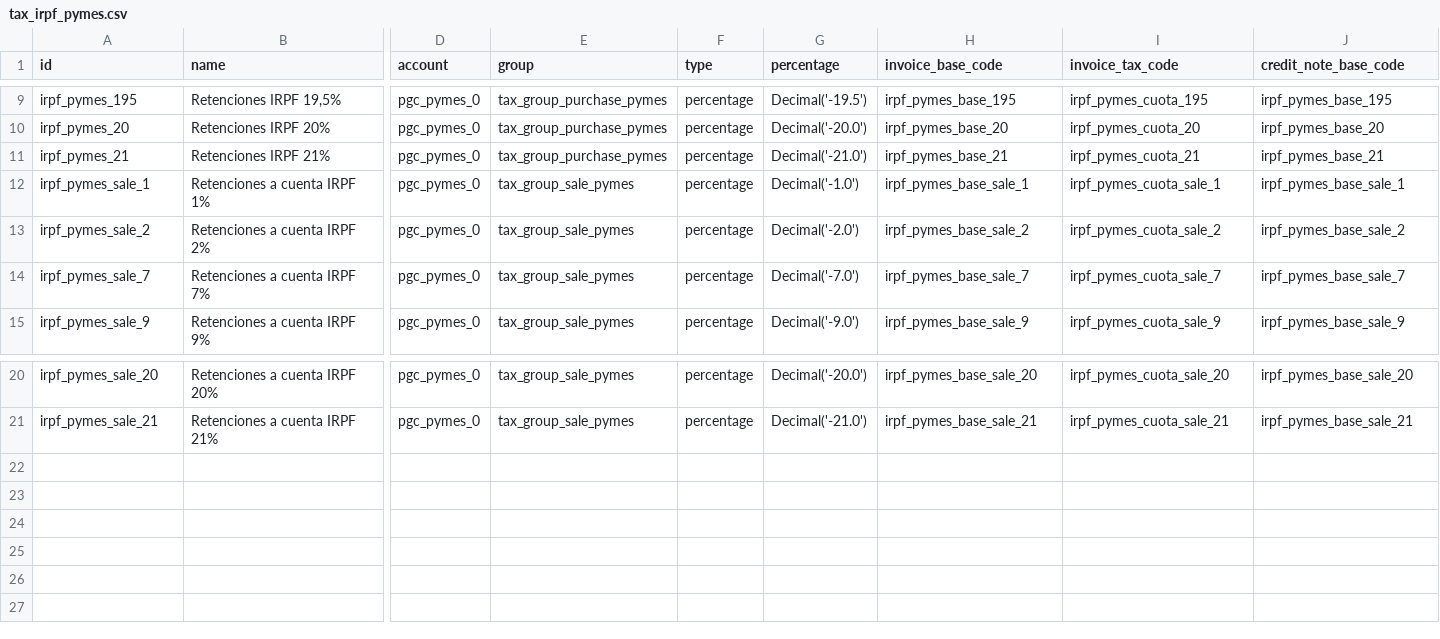
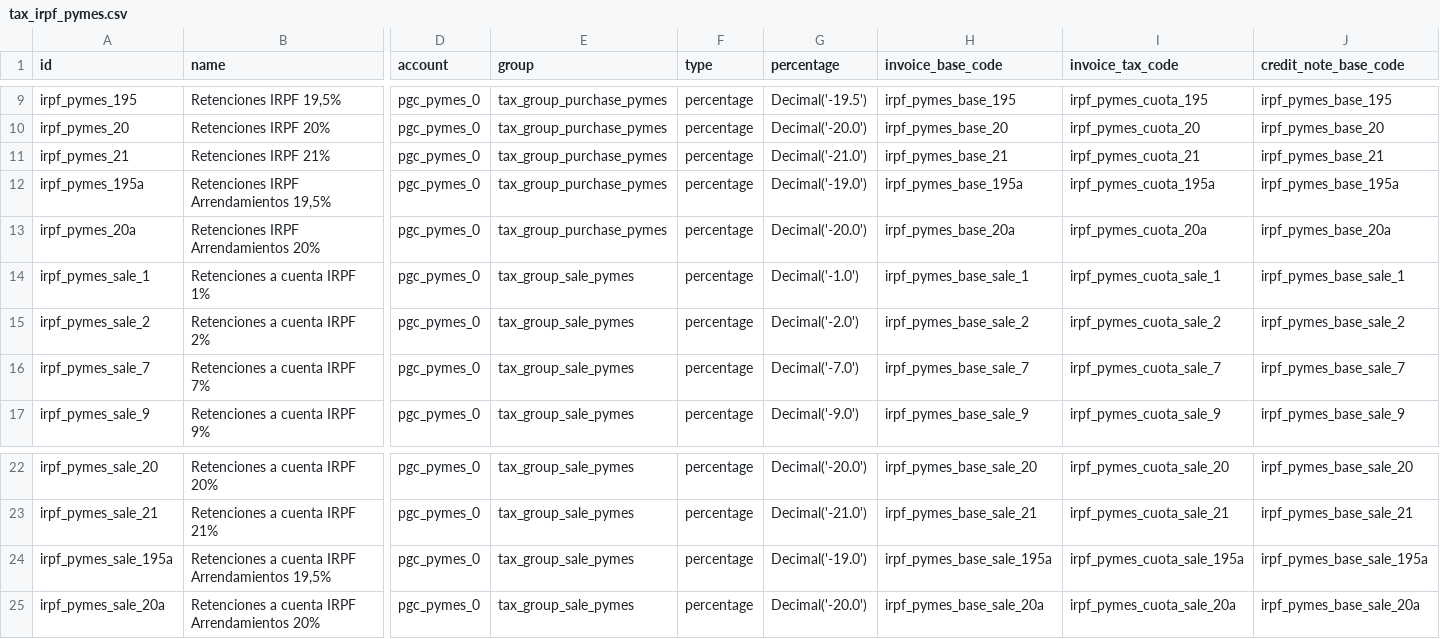
Before and after one commit to NaN-tic/tryton-account_es_csv2xml, a CSV file: tax_irpf_pymes.csv, drawn as a sheet; only a part is shown, gaps mark what is left out; rows hold the shown columns only; the diff names each change by its address in the sheet, - before the commit and + after, or states it on an @@ line.

Commit message:
Add renting income (IRPF de arrendamiento) taxes

```diff
--- a/tax_irpf_pymes.csv
+++ b/tax_irpf_pymes.csv
+row 12: irpf_pymes_195a | Retenciones IRPF Arrendamientos 19,5% | pgc_pymes_0 | tax_group_purchase_pymes | percentage | Decimal('-19.0') | irpf_pymes_base_195a | irpf_pymes_cuota_195a | irpf_pymes_base_195a
+row 13: irpf_pymes_20a | Retenciones IRPF Arrendamientos 20% | pgc_pymes_0 | tax_group_purchase_pymes | percentage | Decimal('-20.0') | irpf_pymes_base_20a | irpf_pymes_cuota_20a | irpf_pymes_base_20a
+row 24: irpf_pymes_sale_195a | Retenciones a cuenta IRPF Arrendamientos 19,5% | pgc_pymes_0 | tax_group_sale_pymes | percentage | Decimal('-19.0') | irpf_pymes_base_sale_195a | irpf_pymes_cuota_sale_195a | irpf_pymes_base_sale_195a
+row 25: irpf_pymes_sale_20a | Retenciones a cuenta IRPF Arrendamientos 20% | pgc_pymes_0 | tax_group_sale_pymes | percentage | Decimal('-20.0') | irpf_pymes_base_sale_20a | irpf_pymes_cuota_sale_20a | irpf_pymes_base_sale_20a
```
Also changed, not shown: tax_code.csv, tax_code_pymes.csv, 5 other files.
